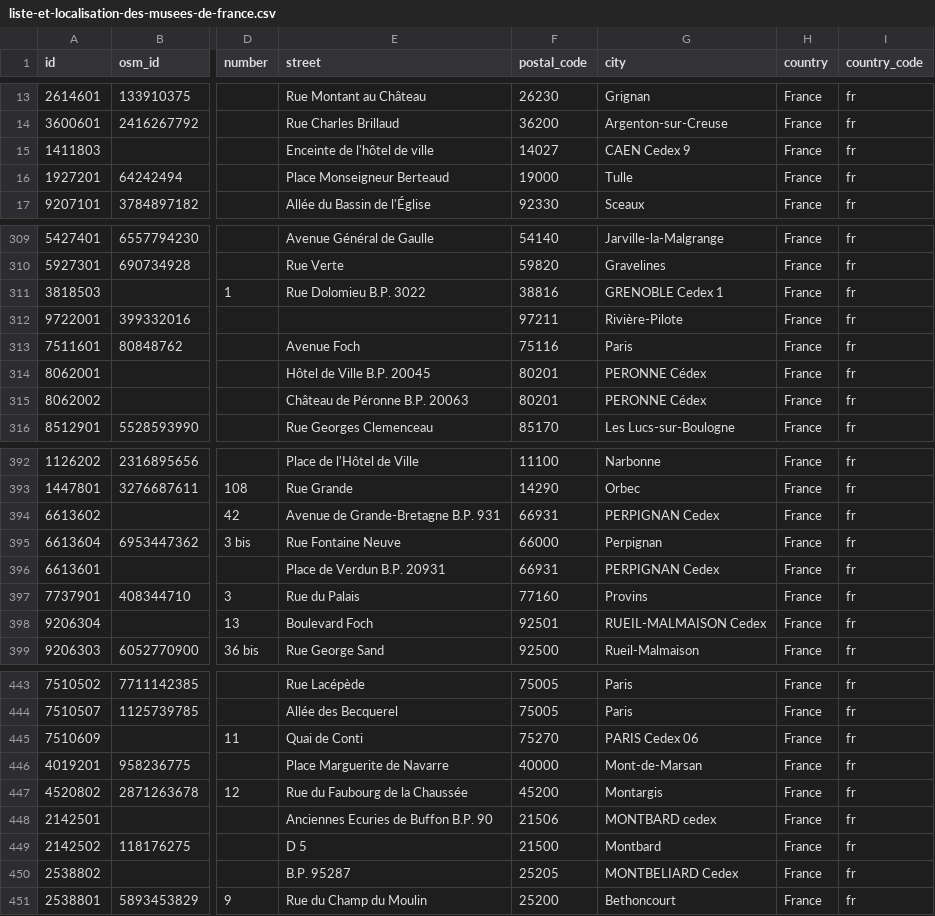
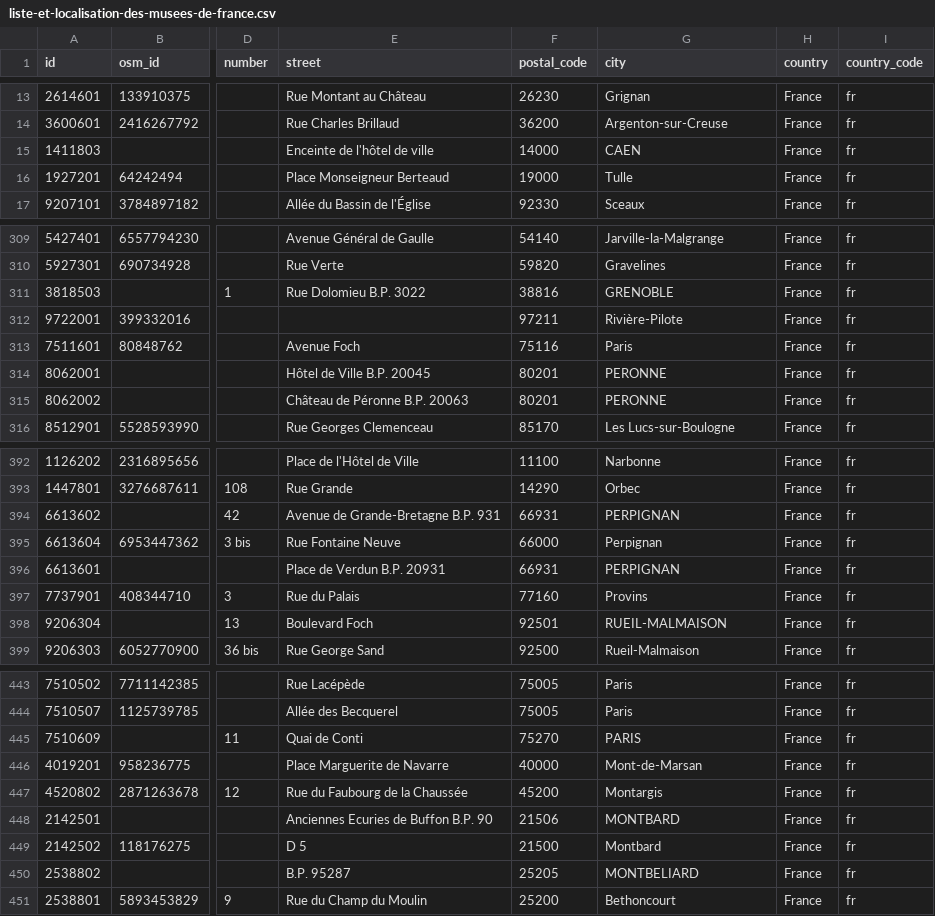
Before and after one commit to papposilene/france-museums-data, a CSV file: llmf/data/liste-et-localisation-des-musees-de-france.csv, drawn as a sheet; only a part is shown, gaps mark what is left out; the diff covers the shown part only; the diff names each change by its address in the sheet, - before the commit and + after, or states it on an @@ line.

```diff
--- a/llmf/data/liste-et-localisation-des-musees-de-france.csv
+++ b/llmf/data/liste-et-localisation-des-musees-de-france.csv
-F15 (postal_code): 14027
+F15 (postal_code): 14000
-G15 (city): CAEN Cedex 9
+G15 (city): CAEN
-G311 (city): GRENOBLE Cedex 1
+G311 (city): GRENOBLE
-G314:G315 (city): PERONNE Cédex
+G314:G315 (city): PERONNE
-G394 (city): PERPIGNAN Cedex
+G394 (city): PERPIGNAN
-G396 (city): PERPIGNAN Cedex
+G396 (city): PERPIGNAN
-G398 (city): RUEIL-MALMAISON Cedex
+G398 (city): RUEIL-MALMAISON
-G445 (city): PARIS Cedex 06
+G445 (city): PARIS
-G448 (city): MONTBARD cedex
+G448 (city): MONTBARD
-G450 (city): MONTBELIARD Cedex
+G450 (city): MONTBELIARD
```
Also changed, not shown: 106 edited cells elsewhere in this file, 17 other files.
